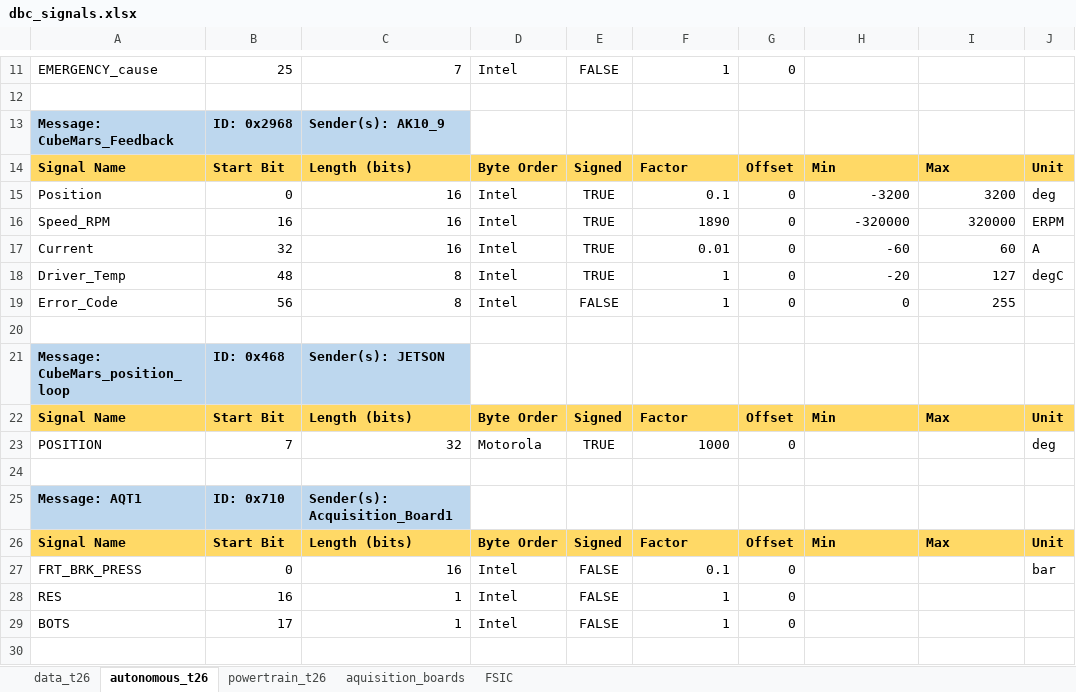
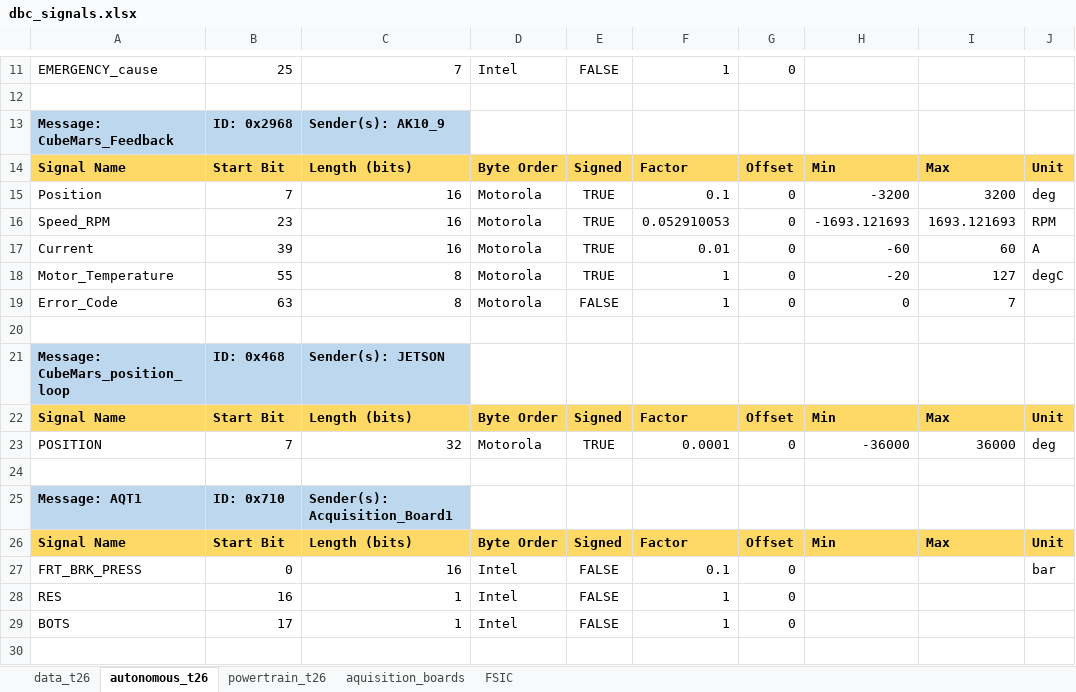
Before and after one commit to FSLART/T26_DBC, an Excel workbook: dbc_signals.xlsx, sheet autonomous_t26, drawn as a sheet; only a part is shown, gaps mark what is left out; values as stored, in another font and other column widths than the file's, no borders; the diff names each change by its address in the sheet, - before the commit and + after, or states it on an @@ line.

```diff
--- a/dbc_signals.xlsx (sheet autonomous_t26)
+++ b/dbc_signals.xlsx (sheet autonomous_t26)
-B15: 0
+B15: 7
-D15:D19: Intel
+D15:D19: Motorola
-B16: 16
+B16: 23
-F16: 1890
+F16: 0.052910053
-H16: -320000
+H16: -1693.121693
-I16: 320000
+I16: 1693.121693
-J16: ERPM
+J16: RPM
-B17: 32
+B17: 39
-A18: Driver_Temp
+A18: Motor_Temperature
-B18: 48
+B18: 55
-B19: 56
+B19: 63
-I19: 255
+I19: 7
-F23: 1000
+F23: 0.0001
-H23: (empty)
+H23: -36000
-I23: (empty)
+I23: 36000
```
